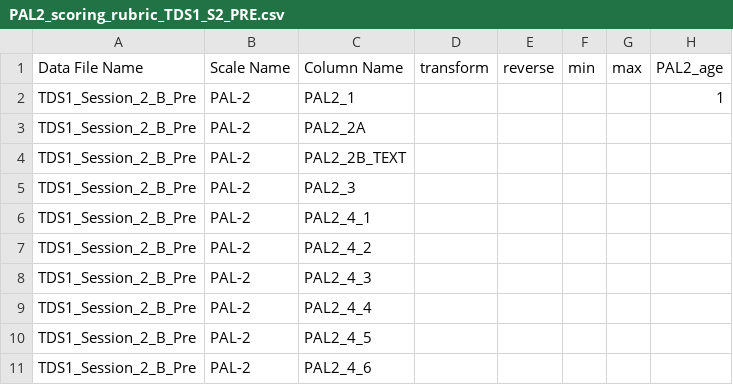
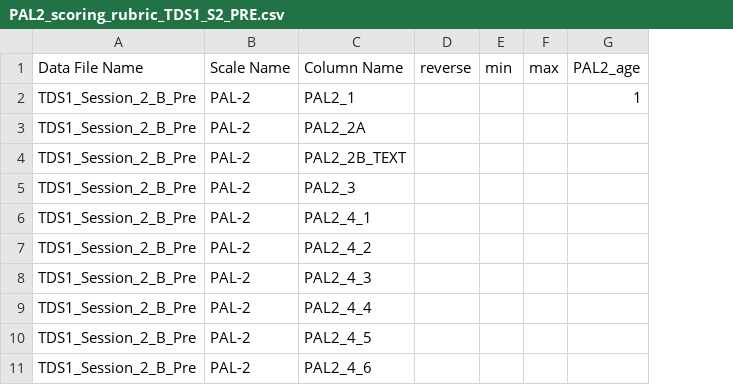
Before and after one commit to dsnlab/TDS_scripts, a CSV file: behavioral/score_qualtrics_tds/rubrics/tds1/wave1/pre/PAL2_scoring_rubric_TDS1_S2_PRE.csv, drawn as a sheet; only a part is shown; the diff names each change by its address in the sheet, - before the commit and + after, or states it on an @@ line.

```diff
--- a/behavioral/score_qualtrics_tds/rubrics/tds1/wave1/pre/PAL2_scoring_rubric_TDS1_S2_PRE.csv
+++ b/behavioral/score_qualtrics_tds/rubrics/tds1/wave1/pre/PAL2_scoring_rubric_TDS1_S2_PRE.csv
-column D (transform), empty
```
Also changed, not shown: behavioral/score_qualtrics_tds/rubrics/tds1/wave1/post/PAL2_scoring_rubric_TDS1_S2_POST.csv, behavioral/score_qualtrics_tds/rubrics/tds1/wave1/post/PEQ_scoring_rubric_TDS1_POST.csv, 3 other files.
